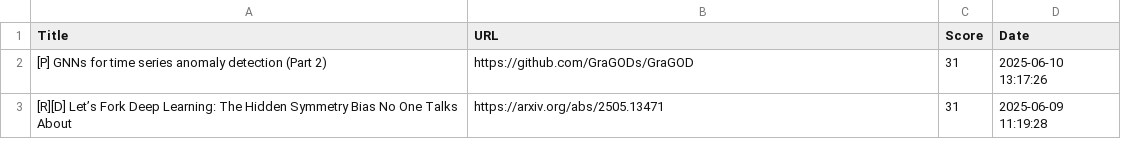
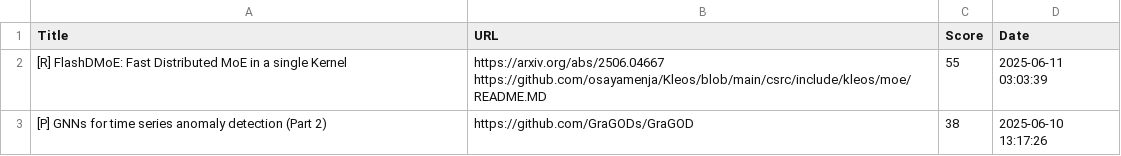
Before and after one commit to alishobeiri/Popular-ML-Projects, a CSV file: hottest_ml_papers.csv, drawn as a sheet.

Commit message:
Update results from latest_papers.py script

```diff
--- a/hottest_ml_papers.csv
+++ b/hottest_ml_papers.csv
@@ -1,3 +1,4 @@
 Title,URL,Score,Date
-[P] GNNs for time series anomaly detection (Part 2),https://github.com/GraGODs/GraGOD,31,2025-06-10 13:17:26
-[R][D] Let’s Fork Deep Learning: The Hidden Symmetry Bias No One Talks About,https://arxiv.org/abs/2505.13471,31,2025-06-09 11:19:28
+[R] FlashDMoE: Fast Distributed MoE in a single Kernel,"https://arxiv.org/abs/2506.04667
+https://github.com/osayamenja/Kleos/blob/main/csrc/include/kleos/moe/README.MD",55,2025-06-11 03:03:39
+[P] GNNs for time series anomaly detection (Part 2),https://github.com/GraGODs/GraGOD,38,2025-06-10 13:17:26
```
Also changed, not shown: 1 other file.
